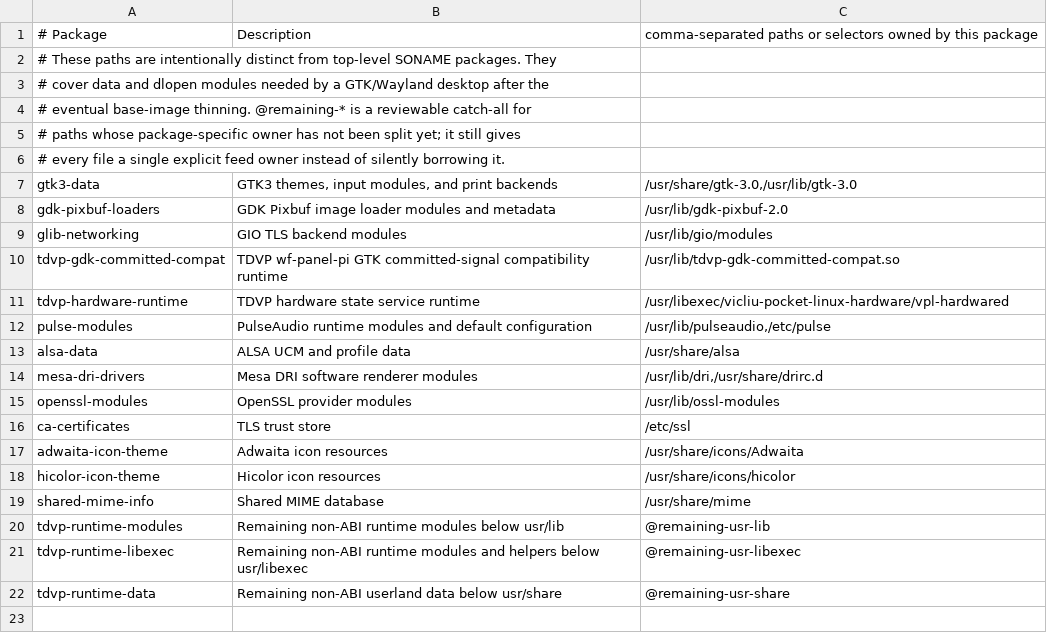
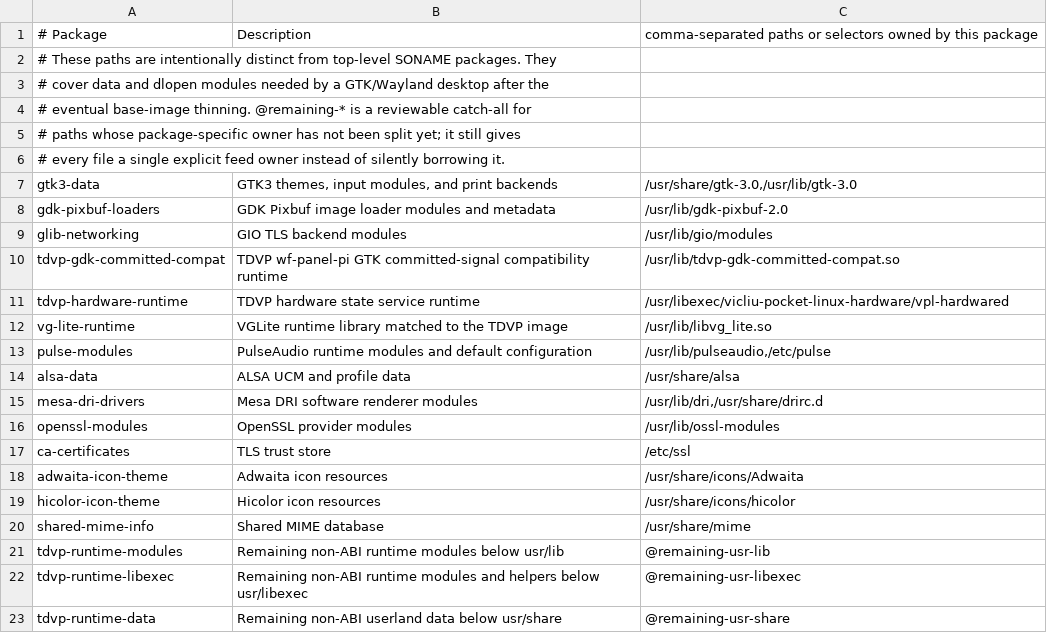
Before and after one commit to vicliu624/embedded-opkg-feed, a TSV file: platforms/tdvp-k230-r1/runtime-data-packages.tsv, drawn as a sheet; the diff names each change by its address in the sheet, - before the commit and + after, or states it on an @@ line.

Commit message:
fix(k230): align runtime providers with image

```diff
--- a/platforms/tdvp-k230-r1/runtime-data-packages.tsv
+++ b/platforms/tdvp-k230-r1/runtime-data-packages.tsv
+row 12: vg-lite-runtime | VGLite runtime library matched to the TDVP image | /usr/lib/libvg_lite.so
```
Also changed, not shown: platforms/tdvp-k230-r1/extra-runtime-owners.tsv, 2 other files.
